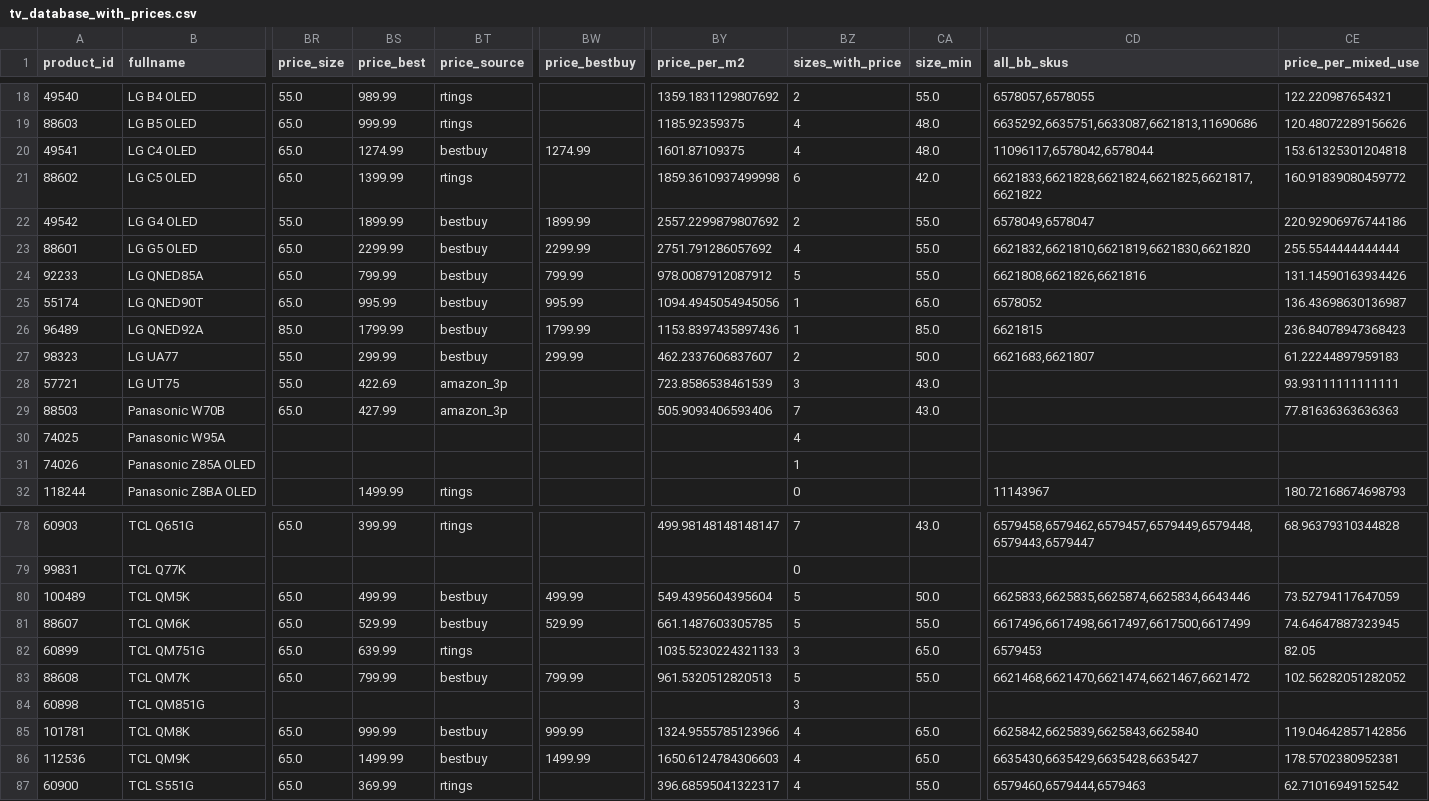
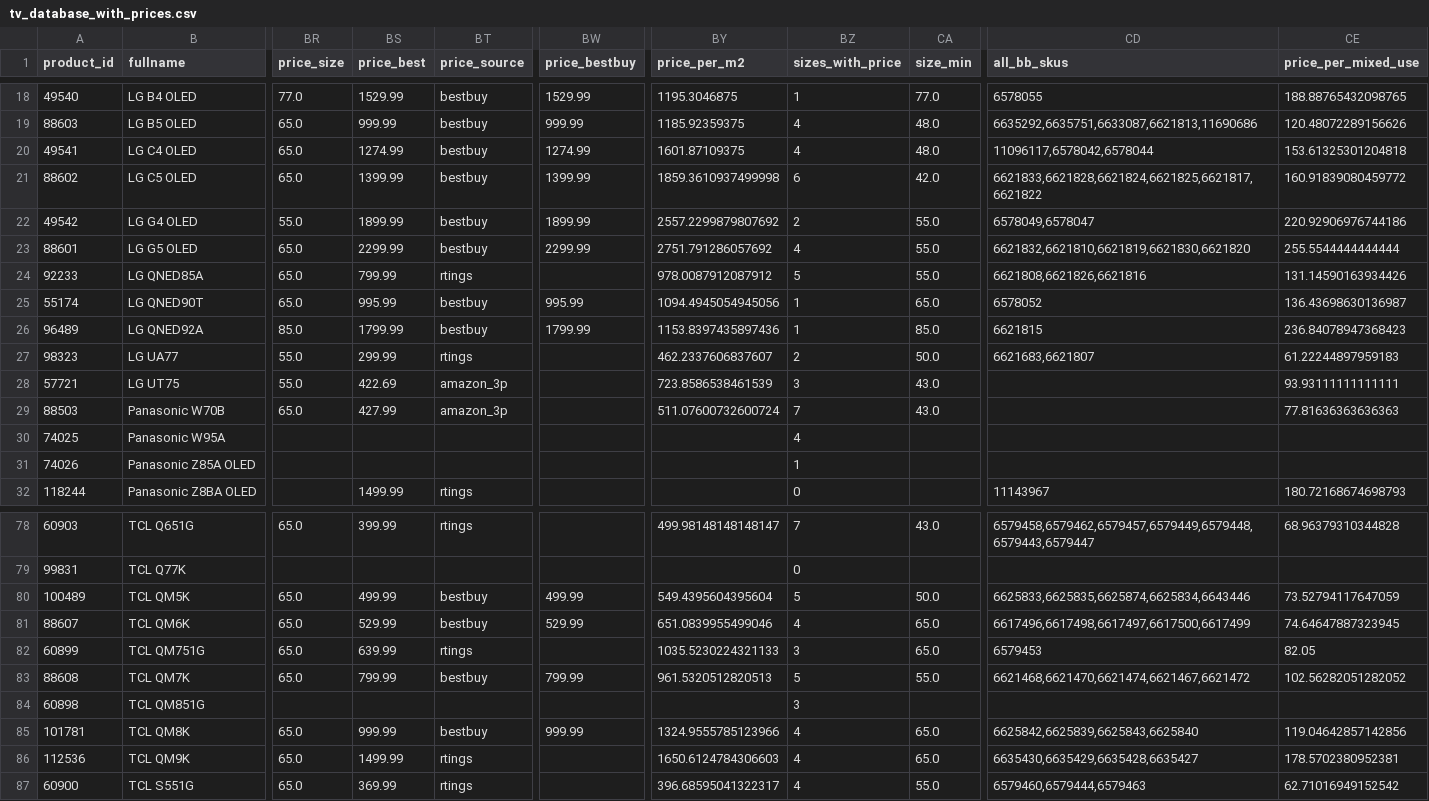
Before and after one commit to jy2k79/rtings-dashboard, a CSV file: data/tv_database_with_prices.csv, drawn as a sheet; only a part is shown, gaps mark what is left out; the diff covers the shown part only; the diff names each change by its address in the sheet, - before the commit and + after, or states it on an @@ line.

```diff
--- a/data/tv_database_with_prices.csv
+++ b/data/tv_database_with_prices.csv
-BR18 (price_size): 55.0
+BR18 (price_size): 77.0
-BS18 (price_best): 989.99
+BS18 (price_best): 1529.99
-BT18:BT19 (price_source): rtings
+BT18:BT19 (price_source): bestbuy
-BW18 (price_bestbuy): (empty)
+BW18 (price_bestbuy): 1529.99
-BY18 (price_per_m2): 1359.1831129807692
+BY18 (price_per_m2): 1195.3046875
-BZ18 (sizes_with_price): 2
+BZ18 (sizes_with_price): 1
-CA18 (size_min): 55.0
+CA18 (size_min): 77.0
-CD18 (all_bb_skus): 6578057,6578055
+CD18 (all_bb_skus): 6578055
-CE18 (price_per_mixed_use): 122.220987654321
+CE18 (price_per_mixed_use): 188.88765432098765
-BW19 (price_bestbuy): (empty)
+BW19 (price_bestbuy): 999.99
-BT21 (price_source): rtings
+BT21 (price_source): bestbuy
-BW21 (price_bestbuy): (empty)
+BW21 (price_bestbuy): 1399.99
-BT24 (price_source): bestbuy
+BT24 (price_source): rtings
-BW24 (price_bestbuy): 799.99
+BW24 (price_bestbuy): (empty)
-BT27 (price_source): bestbuy
+BT27 (price_source): rtings
-BW27 (price_bestbuy): 299.99
+BW27 (price_bestbuy): (empty)
-BY29 (price_per_m2): 505.9093406593406
+BY29 (price_per_m2): 511.07600732600724
-BY81 (price_per_m2): 661.1487603305785
+BY81 (price_per_m2): 651.0839955499046
-BZ81 (sizes_with_price): 5
+BZ81 (sizes_with_price): 4
-CA81 (size_min): 55.0
+CA81 (size_min): 65.0
-BT86 (price_source): bestbuy
+BT86 (price_source): rtings
-BW86 (price_bestbuy): 1499.99
+BW86 (price_bestbuy): (empty)
```
Also changed, not shown: 78 edited cells elsewhere in this file, data/price_history.csv, data/tv_prices.csv, 2 other files.
